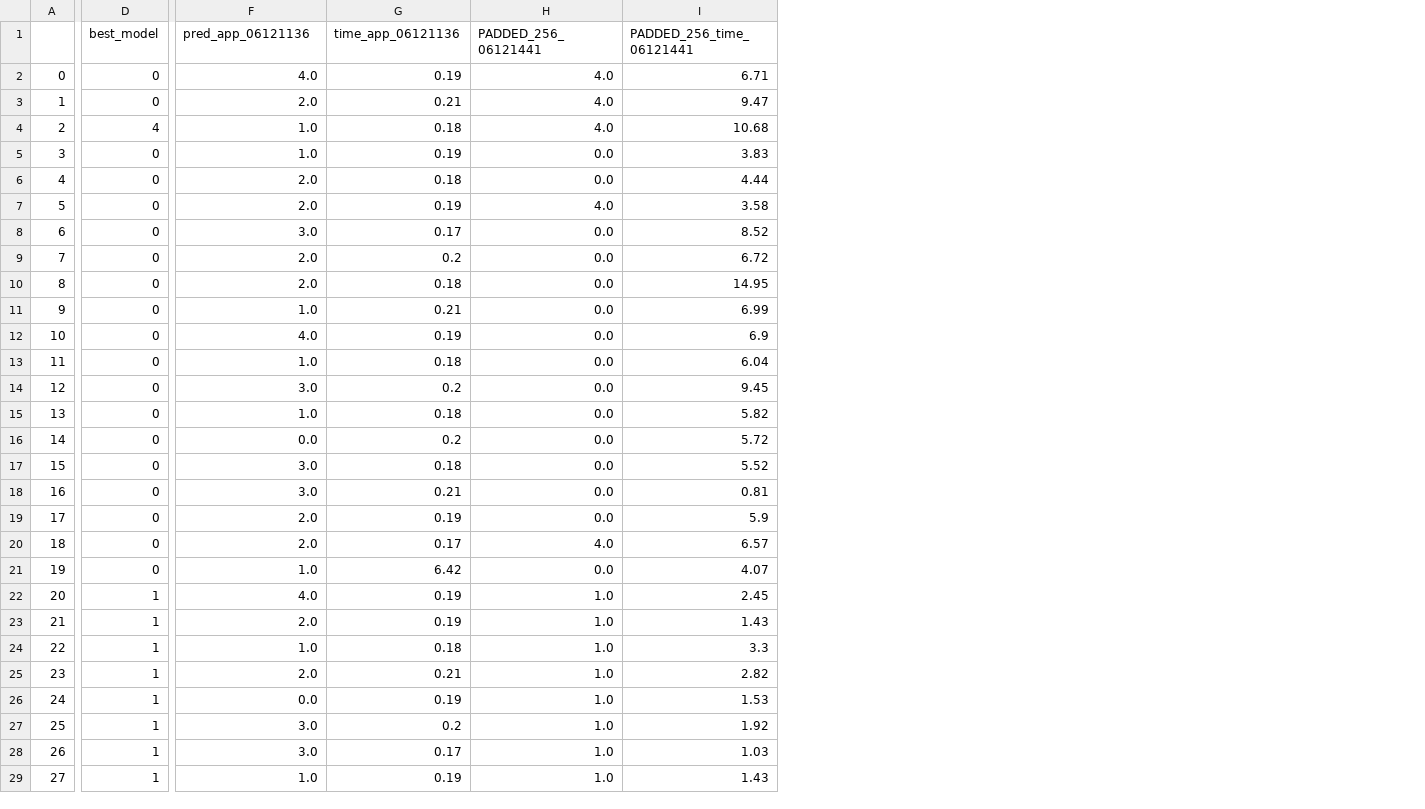
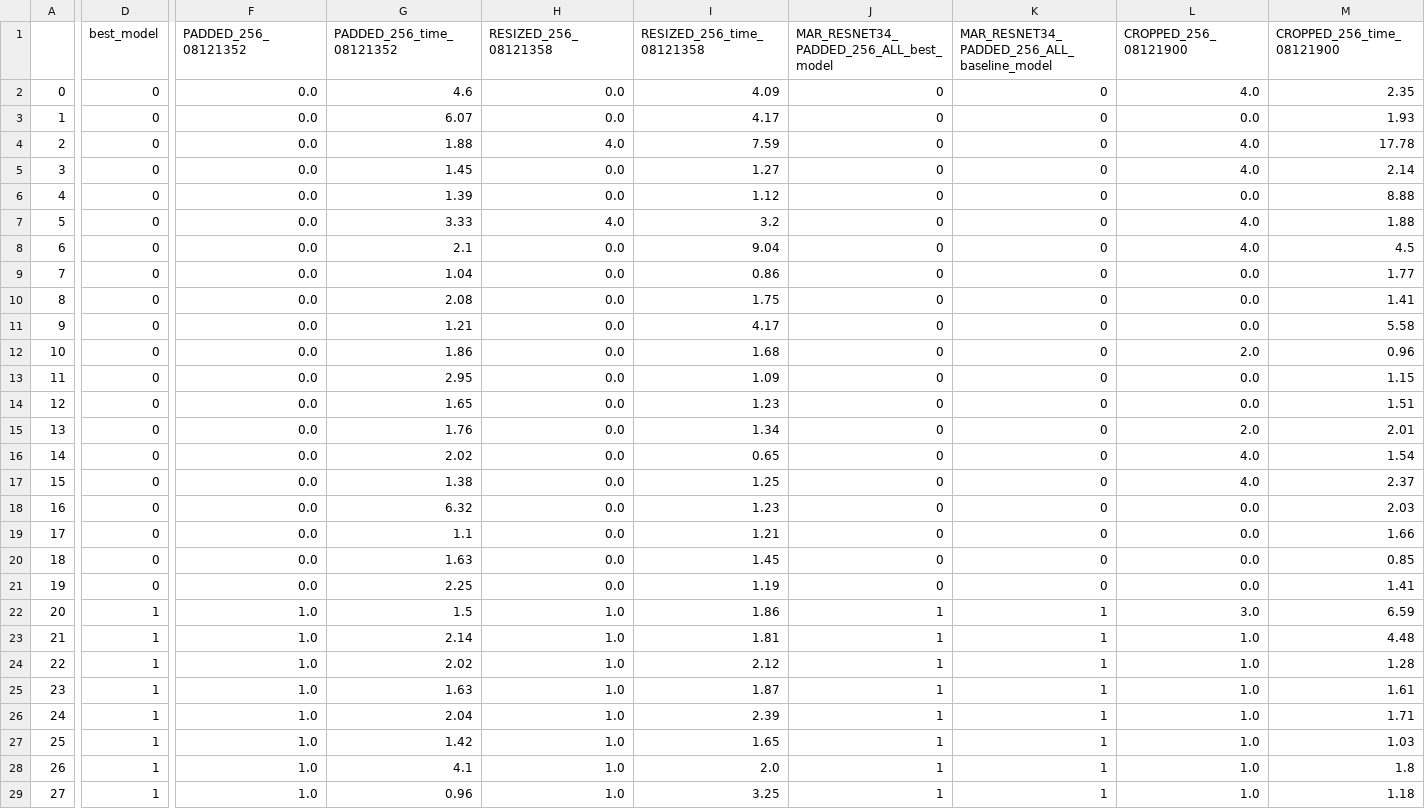
Before and after one commit to nfholsen/Rock_Cuttings_Characterisation, a CSV file: Cuttings_Characterisation/Application/comparison_data.csv, drawn as a sheet; only a part is shown, gaps mark what is left out; removed rows and columns are numbered as before the commit, all else as after; the diff covers the shown part only; the diff names each change by its address in the sheet, - before the commit and + after, or states it on an @@ line.

Commit message:
Add results application for RESIZED and CROPPED dataset

```diff
--- a/Cuttings_Characterisation/Application/comparison_data.csv
+++ b/Cuttings_Characterisation/Application/comparison_data.csv
-column G (time_app_06121136), rows 2-29: 0.19 | 0.21 | 0.18 | 0.19 | 0.18 | 0.19 | 0.17 | 0.2 | 0.18 | 0.21 | 0.19 | 0.18 | 0.2 | 0.18 | 0.2 | 0.18 | 0.21 | 0.19 | 0.17 | 6.42 | 0.19 | 0.19 | 0.18 | 0.21 | 0.19 | 0.2 | 0.17 | 0.19
+column G (PADDED_256_time_08121352), rows 2-29: 4.6 | 6.07 | 1.88 | 1.45 | 1.39 | 3.33 | 2.1 | 1.04 | 2.08 | 1.21 | 1.86 | 2.95 | 1.65 | 1.76 | 2.02 | 1.38 | 6.32 | 1.1 | 1.63 | 2.25 | 1.5 | 2.14 | 2.02 | 1.63 | 2.04 | 1.42 | 4.1 | 0.96
-column I (PADDED_256_time_06121441), rows 2-29: 6.71 | 9.47 | 10.68 | 3.83 | 4.44 | 3.58 | 8.52 | 6.72 | 14.95 | 6.99 | 6.9 | 6.04 | 9.45 | 5.82 | 5.72 | 5.52 | 0.81 | 5.9 | 6.57 | 4.07 | 2.45 | 1.43 | 3.3 | 2.82 | 1.53 | 1.92 | 1.03 | 1.43
+column I (RESIZED_256_time_08121358), rows 2-29: 4.09 | 4.17 | 7.59 | 1.27 | 1.12 | 3.2 | 9.04 | 0.86 | 1.75 | 4.17 | 1.68 | 1.09 | 1.23 | 1.34 | 0.65 | 1.25 | 1.23 | 1.21 | 1.45 | 1.19 | 1.86 | 1.81 | 2.12 | 1.87 | 2.39 | 1.65 | 2.0 | 3.25
+column J, rows 1-29: MAR_RESNET34_PADDED_256_ALL_best_model | 0 | 0 | 0 | 0 | 0 | 0 | 0 | 0 | 0 | 0 | 0 | 0 | 0 | 0 | 0 | 0 | 0 | 0 | 0 | 0 | 1 | 1 | 1 | 1 | 1 | 1 | 1 | 1
+column K, rows 1-29: MAR_RESNET34_PADDED_256_ALL_baseline_model | 0 | 0 | 0 | 0 | 0 | 0 | 0 | 0 | 0 | 0 | 0 | 0 | 0 | 0 | 0 | 0 | 0 | 0 | 0 | 0 | 1 | 1 | 1 | 1 | 1 | 1 | 1 | 1
+column L (CROPPED_256_08121900), rows 2-29: 4.0 | 0.0 | 4.0 | 4.0 | 0.0 | 4.0 | 4.0 | 0.0 | 0.0 | 0.0 | 2.0 | 0.0 | 0.0 | 2.0 | 4.0 | 4.0 | 0.0 | 0.0 | 0.0 | 0.0 | 3.0 | 1.0 | 1.0 | 1.0 | 1.0 | 1.0 | 1.0 | 1.0
+column M (CROPPED_256_time_08121900), rows 2-29: 2.35 | 1.93 | 17.78 | 2.14 | 8.88 | 1.88 | 4.5 | 1.77 | 1.41 | 5.58 | 0.96 | 1.15 | 1.51 | 2.01 | 1.54 | 2.37 | 2.03 | 1.66 | 0.85 | 1.41 | 6.59 | 4.48 | 1.28 | 1.61 | 1.71 | 1.03 | 1.8 | 1.18
-F1: pred_app_06121136
+F1: PADDED_256_08121352
-H1: PADDED_256_06121441
+H1: RESIZED_256_08121358
-F2 (PADDED_256_08121352): 4.0
+F2 (PADDED_256_08121352): 0.0
-H2:H3 (RESIZED_256_08121358): 4.0
+H2:H3 (RESIZED_256_08121358): 0.0
-F3 (PADDED_256_08121352): 2.0
+F3 (PADDED_256_08121352): 0.0
-D4 (best_model): 4
+D4 (best_model): 0
-F4:F5 (PADDED_256_08121352): 1.0
+F4:F5 (PADDED_256_08121352): 0.0
-F6:F7 (PADDED_256_08121352): 2.0
+F6:F7 (PADDED_256_08121352): 0.0
-F8 (PADDED_256_08121352): 3.0
+F8 (PADDED_256_08121352): 0.0
-F9:F10 (PADDED_256_08121352): 2.0
+F9:F10 (PADDED_256_08121352): 0.0
-F11 (PADDED_256_08121352): 1.0
+F11 (PADDED_256_08121352): 0.0
-F12 (PADDED_256_08121352): 4.0
+F12 (PADDED_256_08121352): 0.0
-F13 (PADDED_256_08121352): 1.0
+F13 (PADDED_256_08121352): 0.0
-F14 (PADDED_256_08121352): 3.0
+F14 (PADDED_256_08121352): 0.0
-F15 (PADDED_256_08121352): 1.0
+F15 (PADDED_256_08121352): 0.0
-F17:F18 (PADDED_256_08121352): 3.0
+F17:F18 (PADDED_256_08121352): 0.0
-F19:F20 (PADDED_256_08121352): 2.0
+F19:F20 (PADDED_256_08121352): 0.0
-H20 (RESIZED_256_08121358): 4.0
+H20 (RESIZED_256_08121358): 0.0
-F21 (PADDED_256_08121352): 1.0
+F21 (PADDED_256_08121352): 0.0
-F22 (PADDED_256_08121352): 4.0
+F22 (PADDED_256_08121352): 1.0
-F23 (PADDED_256_08121352): 2.0
+F23 (PADDED_256_08121352): 1.0
-F25 (PADDED_256_08121352): 2.0
+F25 (PADDED_256_08121352): 1.0
-F26 (PADDED_256_08121352): 0.0
+F26 (PADDED_256_08121352): 1.0
-F27:F28 (PADDED_256_08121352): 3.0
+F27:F28 (PADDED_256_08121352): 1.0
```
Also changed, not shown: 61 edited cells elsewhere in this file, 3 other files.
